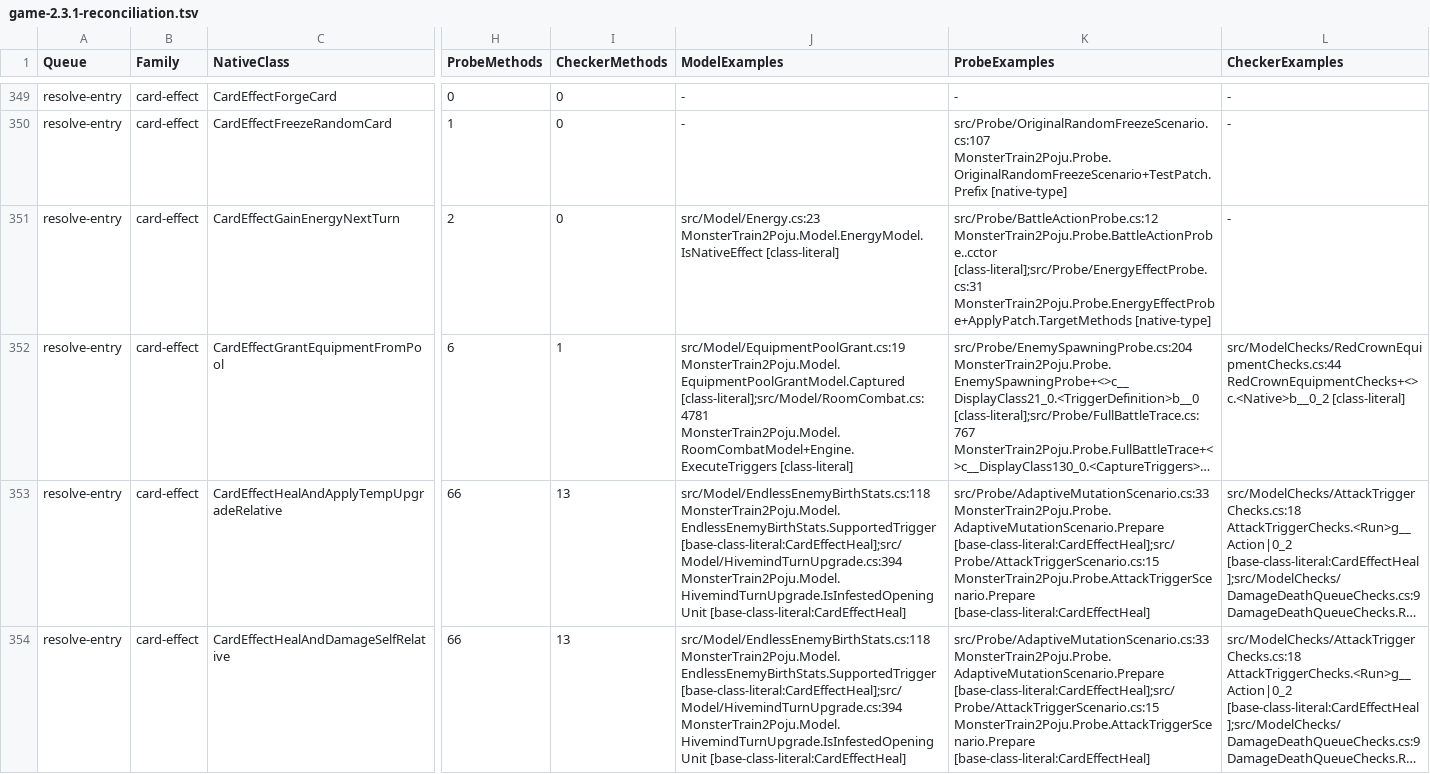
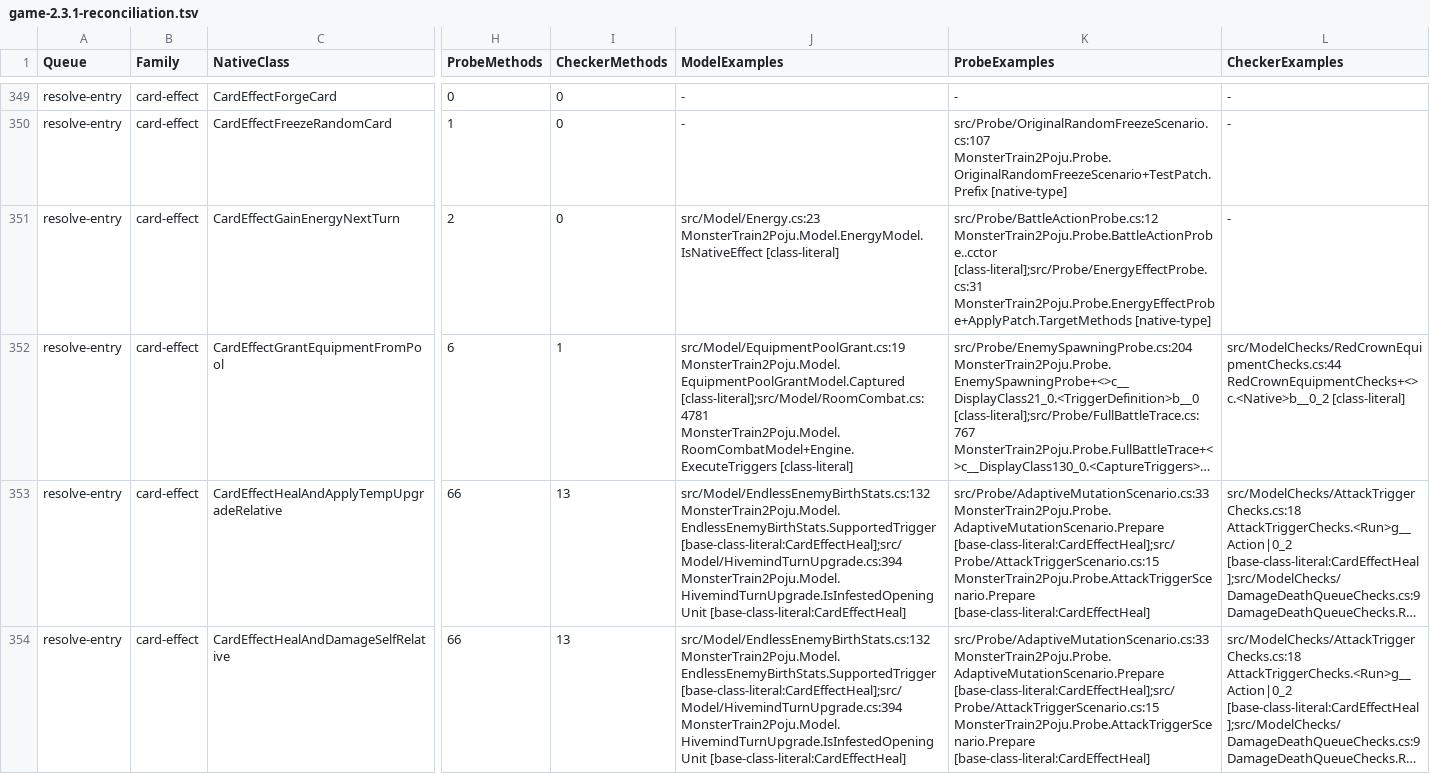
Before and after one commit to netcan/monster-train2-solver, a TSV file: docs/inventory/game-2.3.1-reconciliation.tsv, drawn as a sheet; only a part is shown, gaps mark what is left out; long unchanged cells end in …; the diff covers the shown part only; the diff names each change by its address in the sheet, - before the commit and + after, or states it on an @@ line.

```diff
--- a/docs/inventory/game-2.3.1-reconciliation.tsv
+++ b/docs/inventory/game-2.3.1-reconciliation.tsv
-J353:J354 (ModelExamples): src/Model/EndlessEnemyBirthStats.cs:118 MonsterTrain2Poju.Model.EndlessEnemyBirthStats.SupportedTrigger [base-class-literal:CardEffectHeal];src/Model/HivemindTurnUpgrade.cs:394…
+J353:J354 (ModelExamples): src/Model/EndlessEnemyBirthStats.cs:132 MonsterTrain2Poju.Model.EndlessEnemyBirthStats.SupportedTrigger [base-class-literal:CardEffectHeal];src/Model/HivemindTurnUpgrade.cs:394…
```
Also changed, not shown: 69 edited cells elsewhere in this file, 1 other file.
